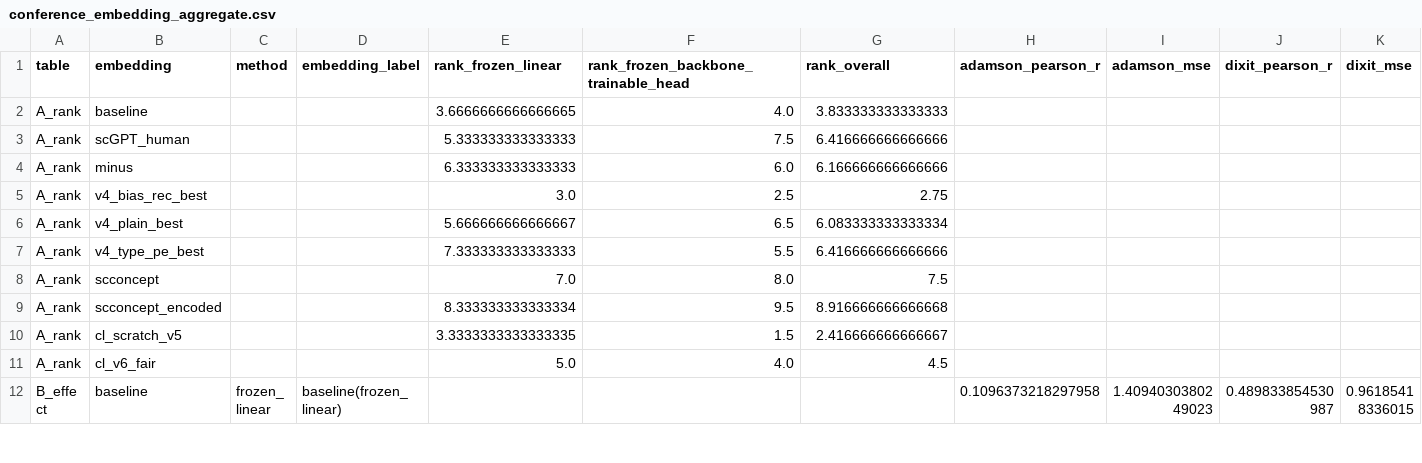
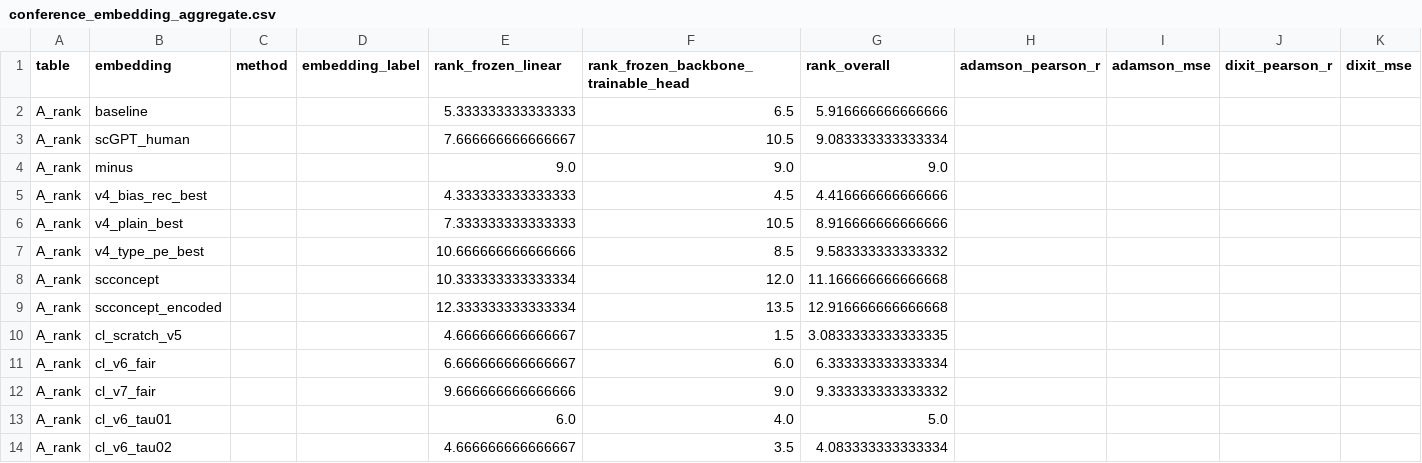
Before and after one commit to kikixiong/comparison-SC-embedding, a CSV file: results/perturbation_regression/conference_embedding_aggregate.csv, drawn as a sheet; only a part is shown; the shorter side is filled out with more unchanged rows; addresses are those after the commit; rows hold the shown columns only; the diff covers the shown part only; the diff names each change by its address in the sheet, - before the commit and + after, or states it on an @@ line.

```diff
--- a/results/perturbation_regression/conference_embedding_aggregate.csv
+++ b/results/perturbation_regression/conference_embedding_aggregate.csv
-E2 (rank_frozen_linear): 3.6666666666666665
+E2 (rank_frozen_linear): 5.333333333333333
-F2: 4.0
+F2: 6.5
-G2 (rank_overall): 3.833333333333333
+G2 (rank_overall): 5.916666666666666
-E3 (rank_frozen_linear): 5.333333333333333
+E3 (rank_frozen_linear): 7.666666666666667
-F3: 7.5
+F3: 10.5
-G3 (rank_overall): 6.416666666666666
+G3 (rank_overall): 9.083333333333334
-E4 (rank_frozen_linear): 6.333333333333333
+E4 (rank_frozen_linear): 9.0
-F4: 6.0
+F4: 9.0
-G4 (rank_overall): 6.166666666666666
+G4 (rank_overall): 9.0
-E5 (rank_frozen_linear): 3.0
+E5 (rank_frozen_linear): 4.333333333333333
-F5: 2.5
+F5: 4.5
-G5 (rank_overall): 2.75
+G5 (rank_overall): 4.416666666666666
-E6 (rank_frozen_linear): 5.666666666666667
+E6 (rank_frozen_linear): 7.333333333333333
-F6: 6.5
+F6: 10.5
-G6 (rank_overall): 6.083333333333334
+G6 (rank_overall): 8.916666666666666
-E7 (rank_frozen_linear): 7.333333333333333
+E7 (rank_frozen_linear): 10.666666666666666
-F7: 5.5
+F7: 8.5
-G7 (rank_overall): 6.416666666666666
+G7 (rank_overall): 9.583333333333332
-E8 (rank_frozen_linear): 7.0
+E8 (rank_frozen_linear): 10.333333333333334
-F8: 8.0
+F8: 12.0
-G8 (rank_overall): 7.5
+G8 (rank_overall): 11.166666666666668
-E9 (rank_frozen_linear): 8.333333333333334
+E9 (rank_frozen_linear): 12.333333333333334
-F9: 9.5
+F9: 13.5
-G9 (rank_overall): 8.916666666666668
+G9 (rank_overall): 12.916666666666668
-E10 (rank_frozen_linear): 3.3333333333333335
+E10 (rank_frozen_linear): 4.666666666666667
-G10 (rank_overall): 2.416666666666667
+G10 (rank_overall): 3.0833333333333335
+row 11: A_rank | cl_v6_fair |  |  | 6.666666666666667 | 6.0 | 6.333333333333334
+row 12: A_rank | cl_v7_fair |  |  | 9.666666666666666 | 9.0 | 9.333333333333332
-B13 (embedding): cl_v6_fair
+B13 (embedding): cl_v6_tau01
-E13 (rank_frozen_linear): 5.0
+E13 (rank_frozen_linear): 6.0
-G13 (rank_overall): 4.5
+G13 (rank_overall): 5.0
+row 14: A_rank | cl_v6_tau02 |  |  | 4.666666666666667 | 3.5 | 4.083333333333334
```
Also changed, not shown: 9 added rows elsewhere in this file, results/annotation/benchmark_results.csv, results/grn_embedding_only/grn_emb_only_results.csv, 22 other files.
